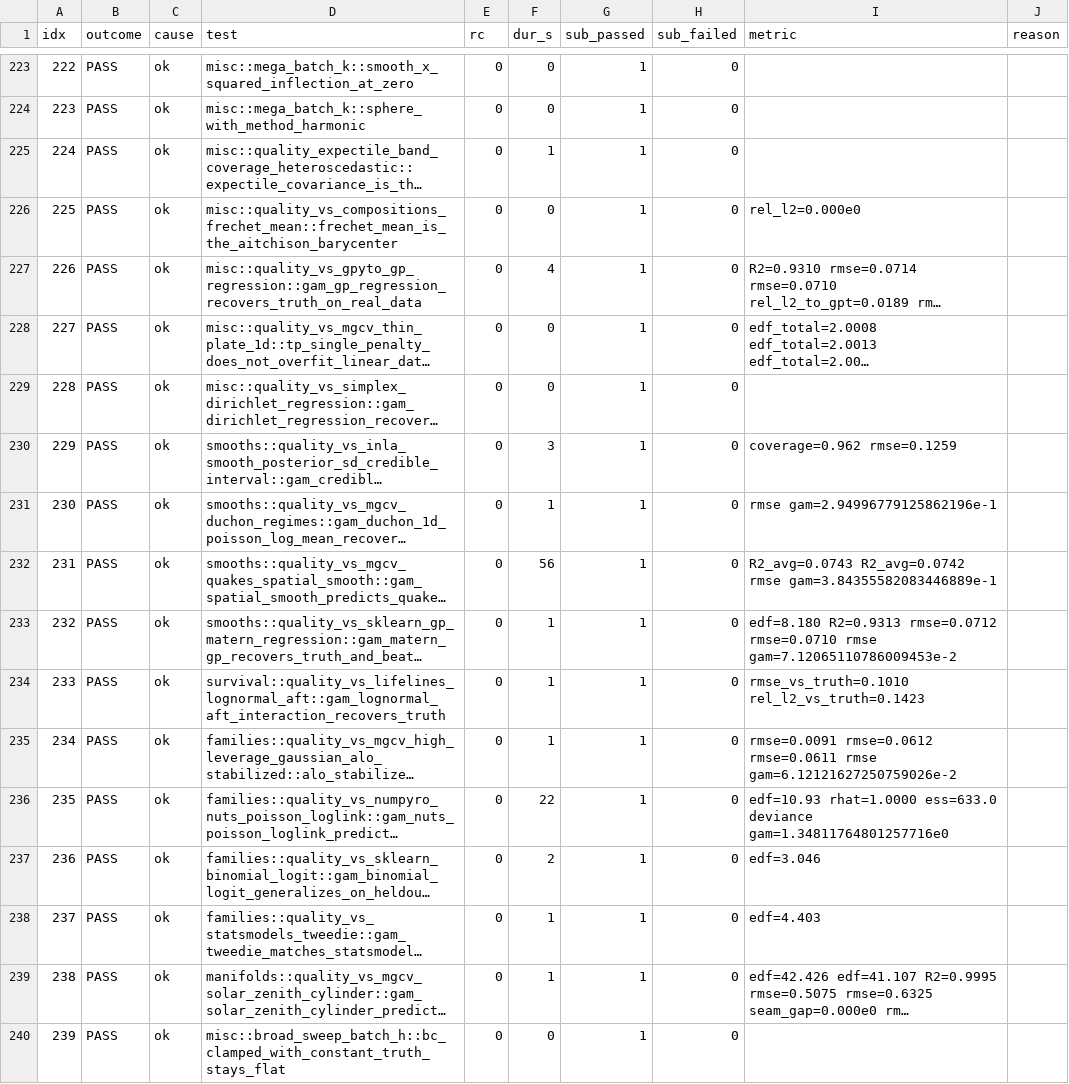
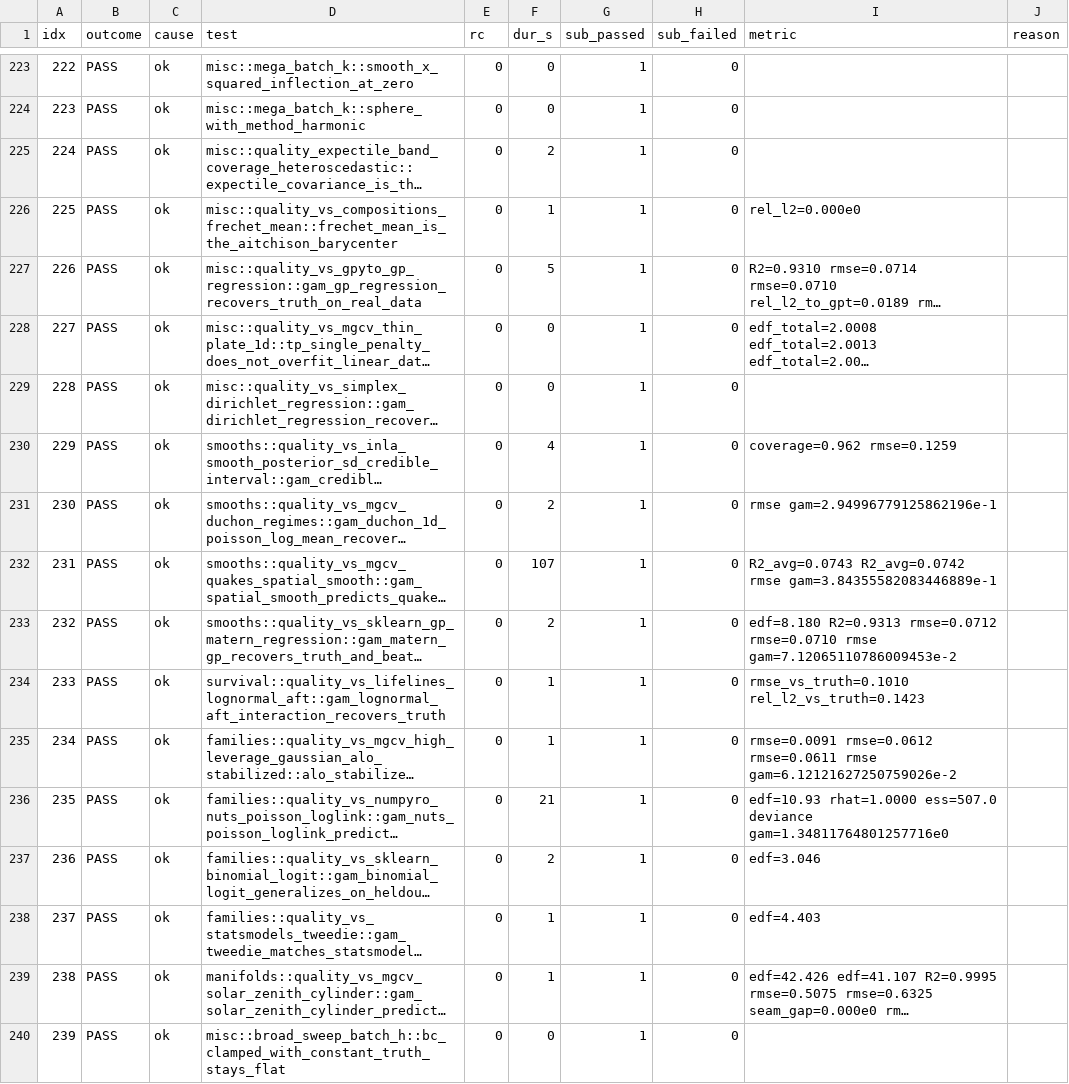
Before and after one commit to HomunculusLabs/gam, a TSV file: bench/gha_results/reference-quality/quality_results.tsv, drawn as a sheet; only a part is shown, gaps mark what is left out; long unchanged cells end in …; the diff covers the shown part only; the diff names each change by its address in the sheet, - before the commit and + after, or states it on an @@ line.

```diff
--- a/bench/gha_results/reference-quality/quality_results.tsv
+++ b/bench/gha_results/reference-quality/quality_results.tsv
-F225 (dur_s): 1
+F225 (dur_s): 2
-F226 (dur_s): 0
+F226 (dur_s): 1
-F227 (dur_s): 4
+F227 (dur_s): 5
-F230 (dur_s): 3
+F230 (dur_s): 4
-F231 (dur_s): 1
+F231 (dur_s): 2
-F232 (dur_s): 56
+F232 (dur_s): 107
-F233 (dur_s): 1
+F233 (dur_s): 2
-F236 (dur_s): 22
+F236 (dur_s): 21
-I236 (metric): edf=10.93 rhat=1.0000 ess=633.0 deviance gam=1.34811764801257716e0
+I236 (metric): edf=10.93 rhat=1.0000 ess=507.0 deviance gam=1.34811764801257716e0
```
Also changed, not shown: 141 edited cells elsewhere in this file, 3 other files.
